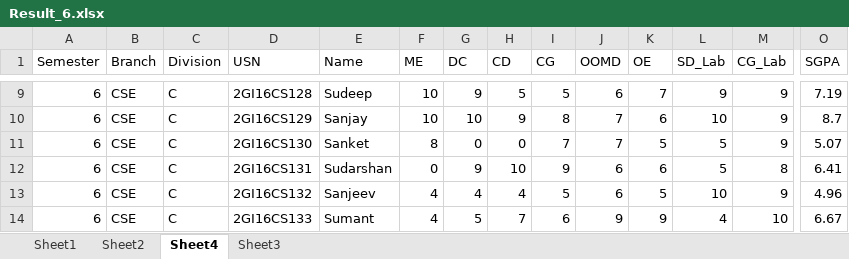
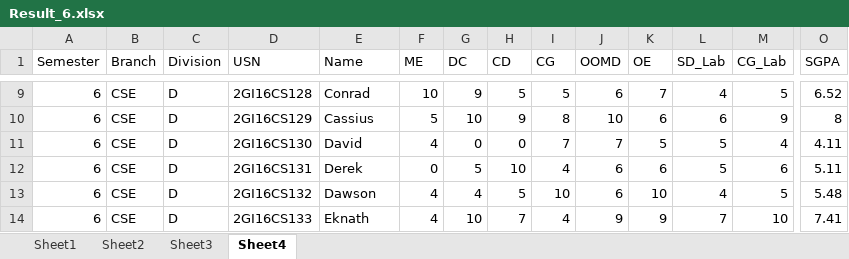
Before and after one commit to nikhilbhavikatti/Academic-data-Visualizer, an Excel workbook: Result_6.xlsx, sheet Sheet4, drawn as a sheet; only a part is shown, gaps mark what is left out; values as stored, in another font and other column widths than the file's, no borders; the diff covers the shown part only; the diff names each change by its address in the sheet, - before the commit and + after, or states it on an @@ line.

```diff
--- a/Result_6.xlsx (sheet Sheet4)
+++ b/Result_6.xlsx (sheet Sheet4)
@@ sheet tab order changed: Sheet1 | Sheet2 | Sheet3 | Sheet4 @@
-C9:C14 (Division): C
+C9:C14 (Division): D
-E9 (Name): Sudeep
+E9 (Name): Conrad
-L9 (SD_Lab): 9
+L9 (SD_Lab): 4
-M9 (CG_Lab): 9
+M9 (CG_Lab): 5
-O9 (SGPA): 7.19
+O9 (SGPA): 6.52
-E10 (Name): Sanjay
+E10 (Name): Cassius
-F10 (ME): 10
+F10 (ME): 5
-J10 (OOMD): 7
+J10 (OOMD): 10
-L10 (SD_Lab): 10
+L10 (SD_Lab): 6
-O10 (SGPA): 8.7
+O10 (SGPA): 8
-E11 (Name): Sanket
+E11 (Name): David
-F11 (ME): 8
+F11 (ME): 4
-M11 (CG_Lab): 9
+M11 (CG_Lab): 4
-O11 (SGPA): 5.07
+O11 (SGPA): 4.11
-E12 (Name): Sudarshan
+E12 (Name): Derek
-G12 (DC): 9
+G12 (DC): 5
-I12 (CG): 9
+I12 (CG): 4
-M12 (CG_Lab): 8
+M12 (CG_Lab): 6
-O12 (SGPA): 6.41
+O12 (SGPA): 5.11
-E13 (Name): Sanjeev
+E13 (Name): Dawson
-H13 (CD): 4
+H13 (CD): 5
-I13 (CG): 5
+I13 (CG): 10
-K13 (OE): 5
+K13 (OE): 10
-L13 (SD_Lab): 10
+L13 (SD_Lab): 4
-M13 (CG_Lab): 9
+M13 (CG_Lab): 5
-O13 (SGPA): 4.96
+O13 (SGPA): 5.48
-E14 (Name): Sumant
+E14 (Name): Eknath
-G14 (DC): 5
+G14 (DC): 10
-I14 (CG): 6
+I14 (CG): 4
-L14 (SD_Lab): 4
+L14 (SD_Lab): 7
-O14 (SGPA): 6.67
+O14 (SGPA): 7.41
```
Also changed, not shown: 338 edited cells elsewhere in this sheet, sheet Sheet3, sheet Sheet1, sheet Sheet2, 1 other file.
